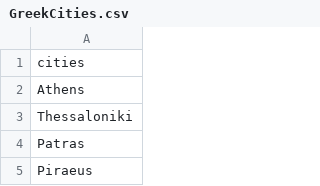
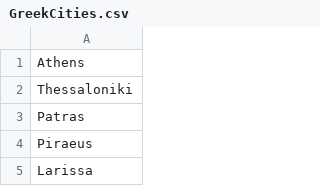
Before and after one commit to geloumil/BigDataMining2, a CSV file: CSV_Database_Of_First_And_Last_Names/GreekCities.csv, drawn as a sheet; only a part is shown; the shorter side is filled out with more unchanged rows; the diff names each change by its address in the sheet, - before the commit and + after, or states it on an @@ line.

```diff
--- a/CSV_Database_Of_First_And_Last_Names/GreekCities.csv
+++ b/CSV_Database_Of_First_And_Last_Names/GreekCities.csv
-row 1: cities
```
Also changed, not shown: 1 other file.
